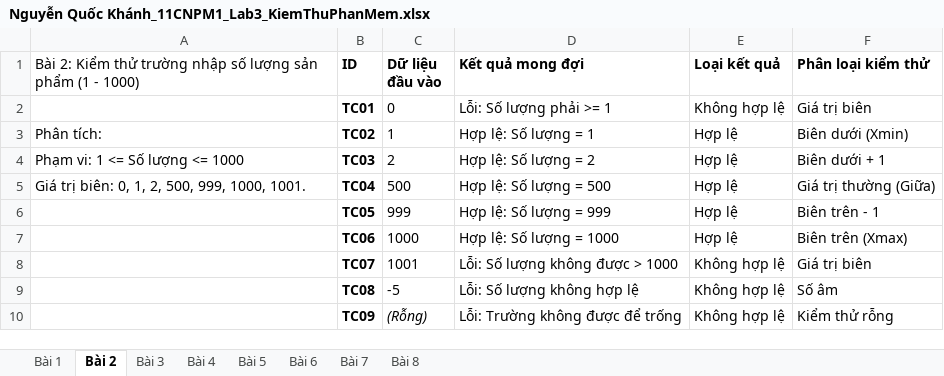
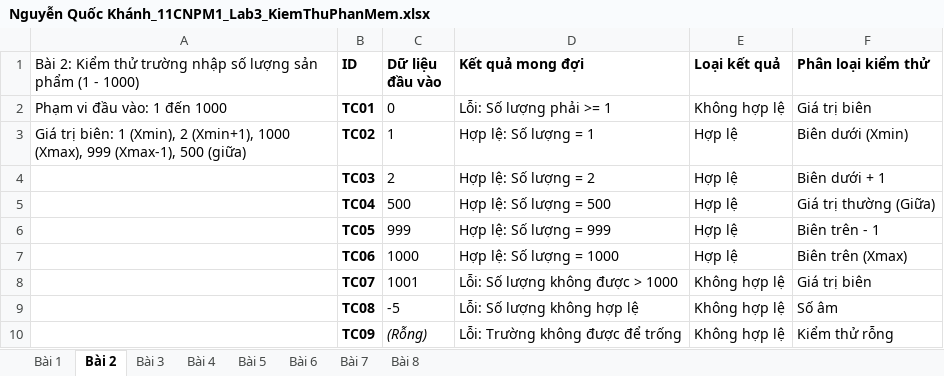
Before and after one commit to khanh208/1150080057_NguyenQuocKhanh_11CNPM1_Kiemthuphanmem, an Excel workbook: Nguyễn Quốc Khánh_11CNPM1_Lab3_KiemThuPhanMem.xlsx, sheet Bài 2, drawn as a sheet; values as stored, in another font and other column widths than the file's, no borders; the diff names each change by its address in the sheet, - before the commit and + after, or states it on an @@ line.

```diff
--- a/Nguyễn Quốc Khánh_11CNPM1_Lab3_KiemThuPhanMem.xlsx (sheet Bài 2)
+++ b/Nguyễn Quốc Khánh_11CNPM1_Lab3_KiemThuPhanMem.xlsx (sheet Bài 2)
-A2: (empty)
+A2: Phạm vi đầu vào: 1 đến 1000
-A3: Phân tích:
+A3: Giá trị biên: 1 (Xmin), 2 (Xmin+1), 1000 (Xmax), 999 (Xmax-1), 500 (giữa)
-A4: Phạm vi: 1 <= Số lượng <= 1000
+A4: (empty)
-A5: Giá trị biên: 0, 1, 2, 500, 999, 1000, 1001.
+A5: (empty)
```
Also changed, not shown: sheet Bài 6, sheet Bài 8, sheet Bài 7, sheet Bài 1, sheet Bài 4, sheet Bài 5.
